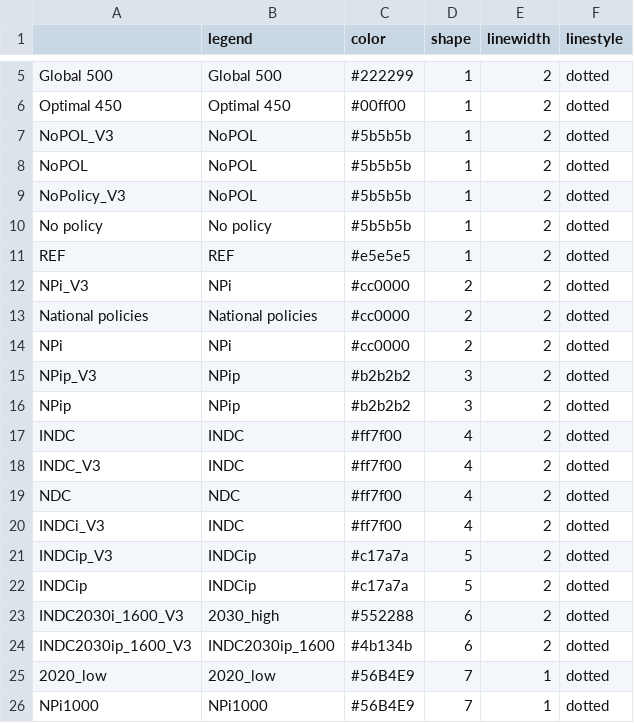
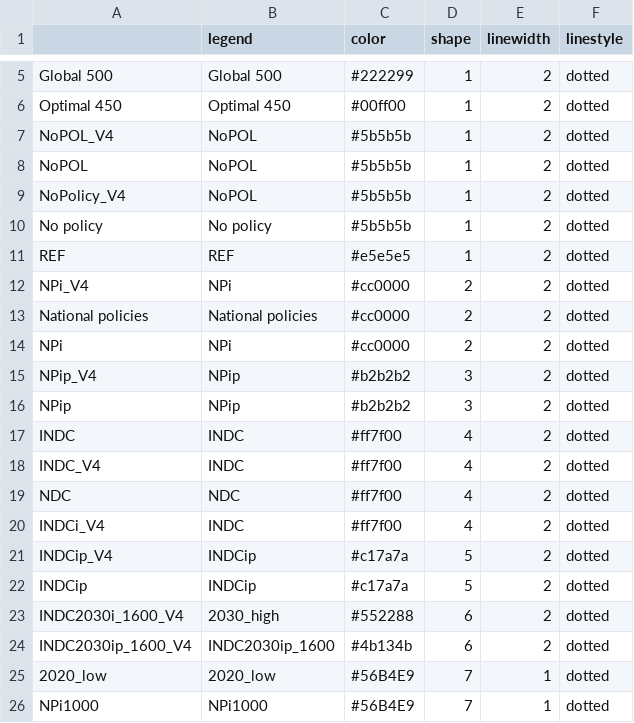
Before and after one commit to CD-LINKS/factsheet, a CSV file: src/settings/plotstyles.csv, drawn as a sheet; only a part is shown, gaps mark what is left out; the diff covers the shown part only.

```diff
--- a/src/settings/plotstyles.csv
+++ b/src/settings/plotstyles.csv
@@ -6,20 +6,20 @@ Global 500;Global 500;#222299;1;2;dotted
 Optimal 450;Optimal 450;#00ff00;1;2;dotted
-NoPOL_V3;NoPOL;#5b5b5b;1;2;dotted
+NoPOL_V4;NoPOL;#5b5b5b;1;2;dotted
 NoPOL;NoPOL;#5b5b5b;1;2;dotted
-NoPolicy_V3;NoPOL;#5b5b5b;1;2;dotted
+NoPolicy_V4;NoPOL;#5b5b5b;1;2;dotted
 No policy;No policy;#5b5b5b;1;2;dotted
 REF;REF;#e5e5e5;1;2;dotted
-NPi_V3;NPi;#cc0000;2;2;dotted
+NPi_V4;NPi;#cc0000;2;2;dotted
 National policies;National policies;#cc0000;2;2;dotted
 NPi;NPi;#cc0000;2;2;dotted
-NPip_V3;NPip;#b2b2b2;3;2;dotted
+NPip_V4;NPip;#b2b2b2;3;2;dotted
 NPip;NPip;#b2b2b2;3;2;dotted
 INDC;INDC;#ff7f00;4;2;dotted
-INDC_V3;INDC;#ff7f00;4;2;dotted
+INDC_V4;INDC;#ff7f00;4;2;dotted
 NDC;NDC;#ff7f00;4;2;dotted
-INDCi_V3;INDC;#ff7f00;4;2;dotted
-INDCip_V3;INDCip;#c17a7a;5;2;dotted
+INDCi_V4;INDC;#ff7f00;4;2;dotted
+INDCip_V4;INDCip;#c17a7a;5;2;dotted
 INDCip;INDCip;#c17a7a;5;2;dotted
-INDC2030i_1600_V3;2030_high;#552288;6;2;dotted
-INDC2030ip_1600_V3;INDC2030ip_1600;#4b134b;6;2;dotted
+INDC2030i_1600_V4;2030_high;#552288;6;2;dotted
+INDC2030ip_1600_V4;INDC2030ip_1600;#4b134b;6;2;dotted
 2020_low;2020_low;#56B4E9;7;1;dotted
```
Also changed, not shown: 12 edited cells elsewhere in this file, src/settings/scen_categ_cdlinks_indc_BRA.csv, src/settings/scen_categ_cdlinks_indc_bycountry.csv, 1 other file.
